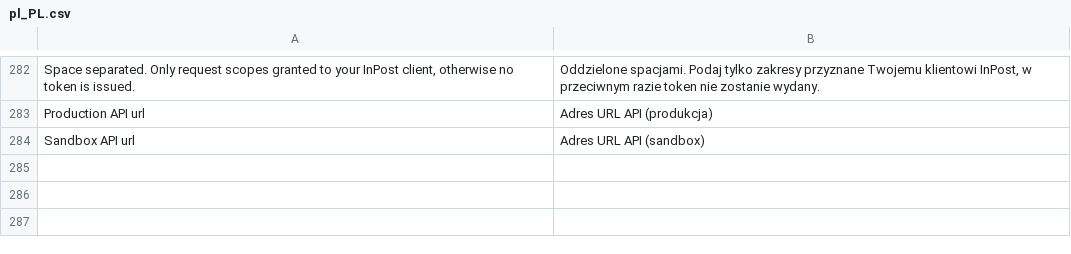
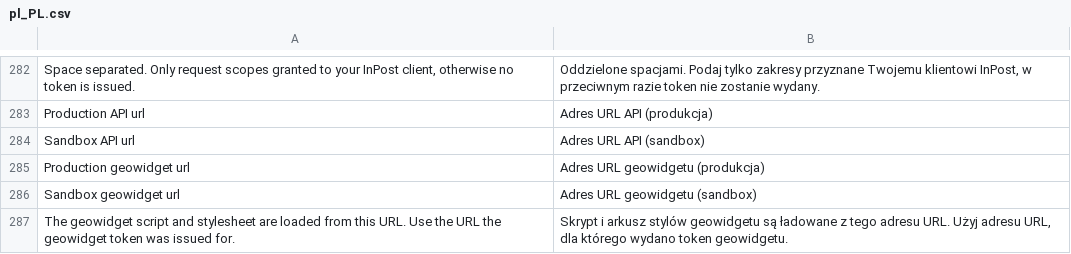
Before and after one commit to InPost-Magento/smartcore_inpostinternational, a CSV file: i18n/pl_PL.csv, drawn as a sheet; only a part is shown, gaps mark what is left out; the diff names each change by its address in the sheet, - before the commit and + after, or states it on an @@ line.

Commit message:
Make the geowidget URL configurable
The geowidget script was loaded from a hardcoded host per mode, with
sandbox using sandbox-global-geowidget-sdk.easypack24.net. Geowidget
tokens for the Global API stage environment (inpost_gw_stage_...) are
issued for geowidget.inpost-group.com, and the widget's environment is
decided by the host it's loaded from. Add a geowidget URL setting per
mode, defaulting to the current URLs.

```diff
--- a/i18n/pl_PL.csv
+++ b/i18n/pl_PL.csv
+row 285: Production geowidget url | Adres URL geowidgetu (produkcja)
+row 286: Sandbox geowidget url | Adres URL geowidgetu (sandbox)
+row 287: The geowidget script and stylesheet are loaded from this URL. Use the URL the geowidget token was issued for. | Skrypt i arkusz stylów geowidgetu są ładowane z tego adresu URL. Użyj adresu URL, dla którego wydano token geowidgetu.
```
Also changed, not shown: i18n/en_US.csv, 4 other files.
